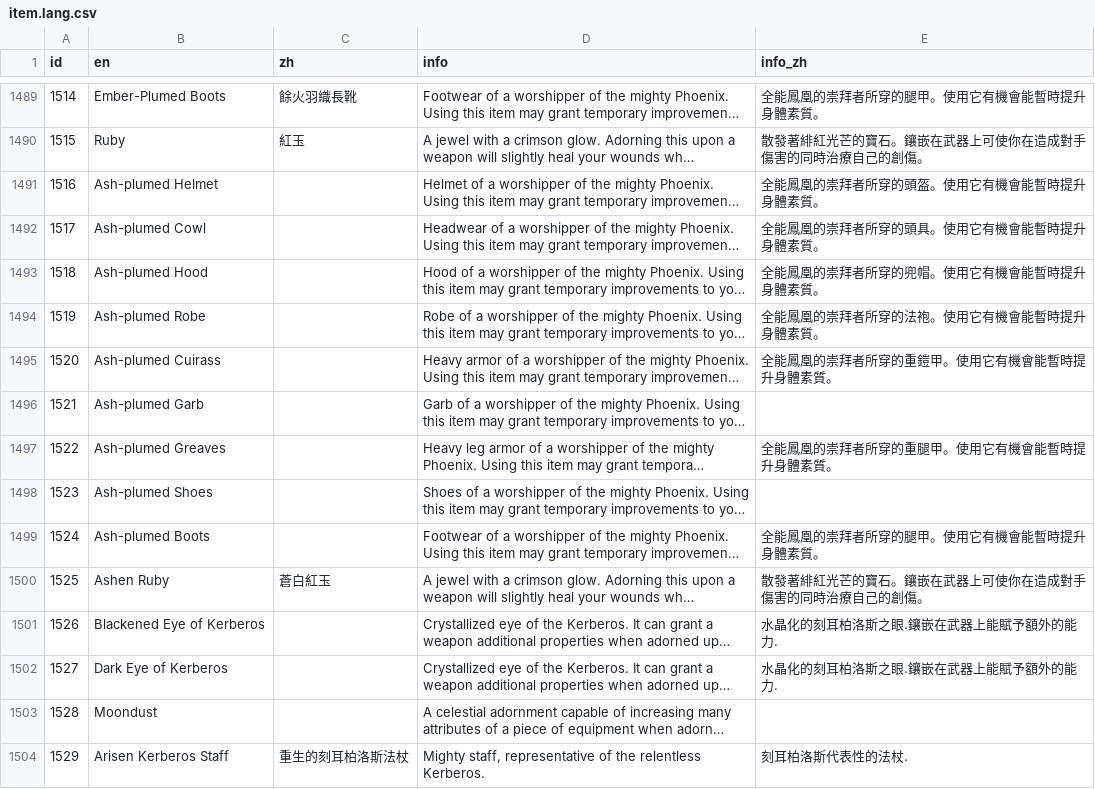
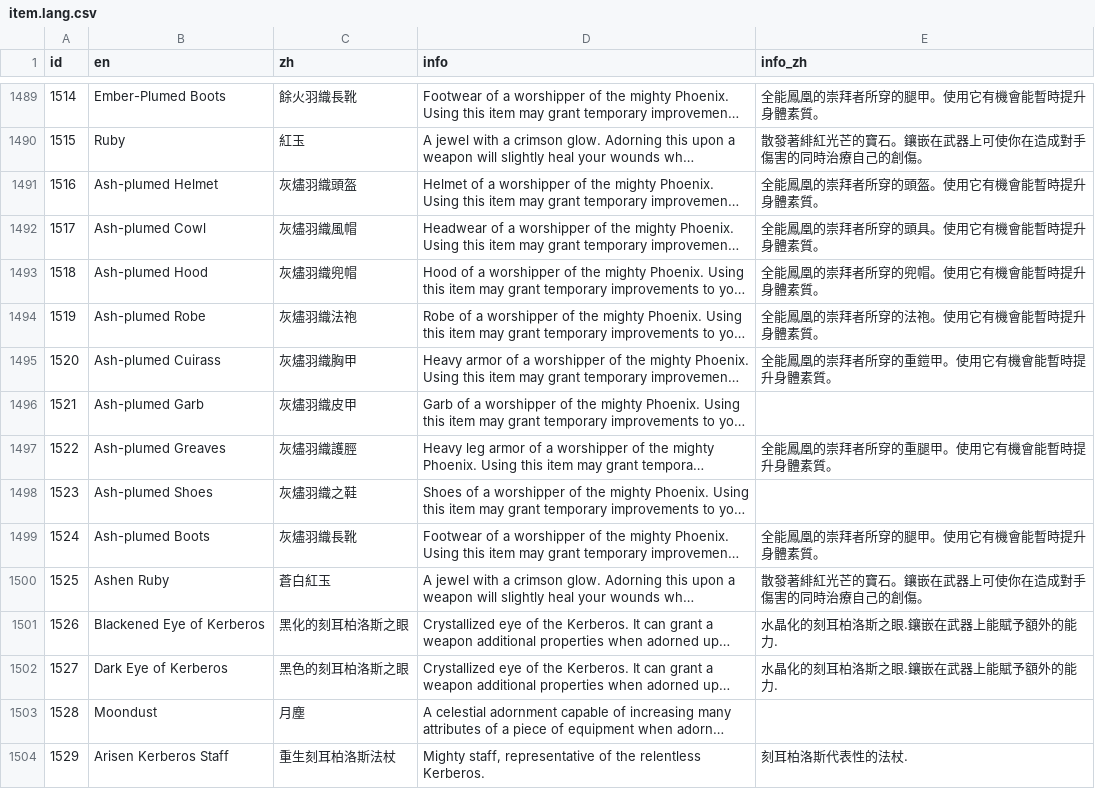
Before and after one commit to Rplus/orna-lookup, a CSV file: raw-data/item.lang.csv, drawn as a sheet; only a part is shown, gaps mark what is left out; long unchanged cells end in …; the diff covers the shown part only; the diff names each change by its address in the sheet, - before the commit and + after, or states it on an @@ line.

```diff
--- a/raw-data/item.lang.csv
+++ b/raw-data/item.lang.csv
-C1491 (zh): (empty)
+C1491 (zh): 灰燼羽織頭盔
-C1492 (zh): (empty)
+C1492 (zh): 灰燼羽織風帽
-C1493 (zh): (empty)
+C1493 (zh): 灰燼羽織兜帽
-C1494 (zh): (empty)
+C1494 (zh): 灰燼羽織法袍
-C1495 (zh): (empty)
+C1495 (zh): 灰燼羽織胸甲
-C1496 (zh): (empty)
+C1496 (zh): 灰燼羽織皮甲
-C1497 (zh): (empty)
+C1497 (zh): 灰燼羽織護脛
-C1498 (zh): (empty)
+C1498 (zh): 灰燼羽織之鞋
-C1499 (zh): (empty)
+C1499 (zh): 灰燼羽織長靴
-C1501 (zh): (empty)
+C1501 (zh): 黑化的刻耳柏洛斯之眼
-C1502 (zh): (empty)
+C1502 (zh): 黑色的刻耳柏洛斯之眼
-C1503 (zh): (empty)
+C1503 (zh): 月塵
-C1504 (zh): 重生的刻耳柏洛斯法杖
+C1504 (zh): 重生刻耳柏洛斯法杖
```
Also changed, not shown: 148 edited cells elsewhere in this file, raw-data/item.json.csv, 13 other files.
